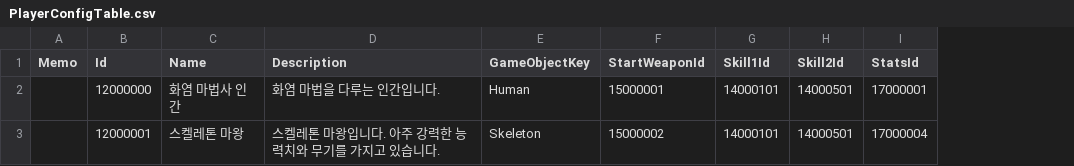
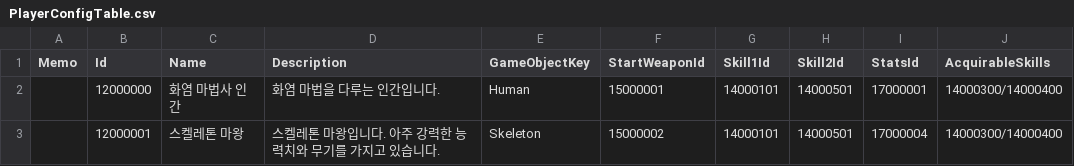
Before and after one commit to JIN5EOK/DungeonShooter, a CSV file: Assets/_DataTables/Tables/PlayerConfigTable.csv, drawn as a sheet; the diff names each change by its address in the sheet, - before the commit and + after, or states it on an @@ line.

Commit message:
feat: PlayerConfig 테이블 데이터에 획득 가능한 / 기본적으로 지닐 스킬 리스트 항목 추가

```diff
--- a/Assets/_DataTables/Tables/PlayerConfigTable.csv
+++ b/Assets/_DataTables/Tables/PlayerConfigTable.csv
+column J (AcquirableSkills), rows 2-3: 14000300/14000400 | 14000300/14000400
```
Also changed, not shown: Assets/_DataTables/Tables/SkillTable.csv, 6 other files.
